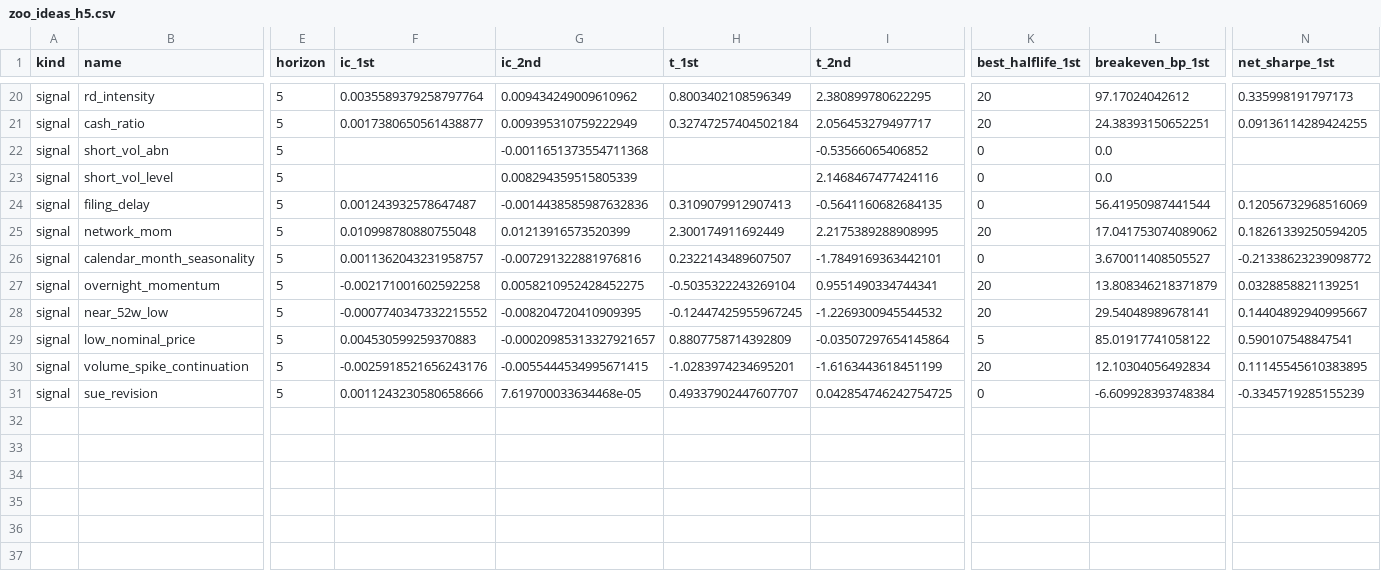
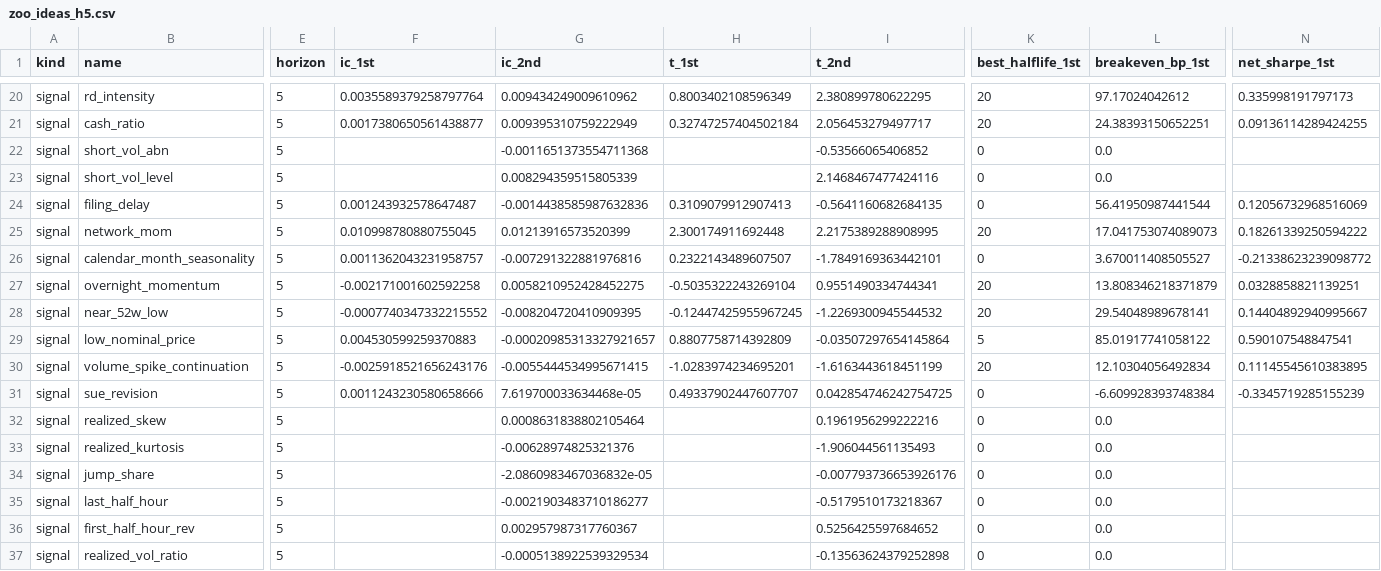
Before and after one commit to ASCoding11/Quant-Trading, a CSV file: research/zoo/parts/zoo_ideas_h5.csv, drawn as a sheet; only a part is shown, gaps mark what is left out; rows hold the shown columns only; the diff covers the shown part only; the diff names each change by its address in the sheet, - before the commit and + after, or states it on an @@ line.

```diff
--- a/research/zoo/parts/zoo_ideas_h5.csv
+++ b/research/zoo/parts/zoo_ideas_h5.csv
-F25 (ic_1st): 0.010998780880755048
+F25 (ic_1st): 0.010998780880755045
-H25 (t_1st): 2.300174911692449
+H25 (t_1st): 2.300174911692448
-L25 (breakeven_bp_1st): 17.041753074089062
+L25 (breakeven_bp_1st): 17.041753074089073
-N25 (net_sharpe_1st): 0.18261339250594205
+N25 (net_sharpe_1st): 0.18261339250594222
+row 32: signal | realized_skew | 5 |  | 0.0008631838802105464 |  | 0.1961956299222216 | 0 | 0.0
+row 33: signal | realized_kurtosis | 5 |  | -0.00628974825321376 |  | -1.906044561135493 | 0 | 0.0
+row 34: signal | jump_share | 5 |  | -2.0860983467036832e-05 |  | -0.007793736653926176 | 0 | 0.0
+row 35: signal | last_half_hour | 5 |  | -0.0021903483710186277 |  | -0.5179510173218367 | 0 | 0.0
+row 36: signal | first_half_hour_rev | 5 |  | 0.002957987317760367 |  | 0.5256425597684652 | 0 | 0.0
+row 37: signal | realized_vol_ratio | 5 |  | -0.0005138922539329534 |  | -0.13563624379252898 | 0 | 0.0
```
Also changed, not shown: 28 edited cells elsewhere in this file, research/zoo/parts/zoo_ideas_h1.csv, research/zoo/parts/zoo_ideas_h21.csv, 3 other files.
